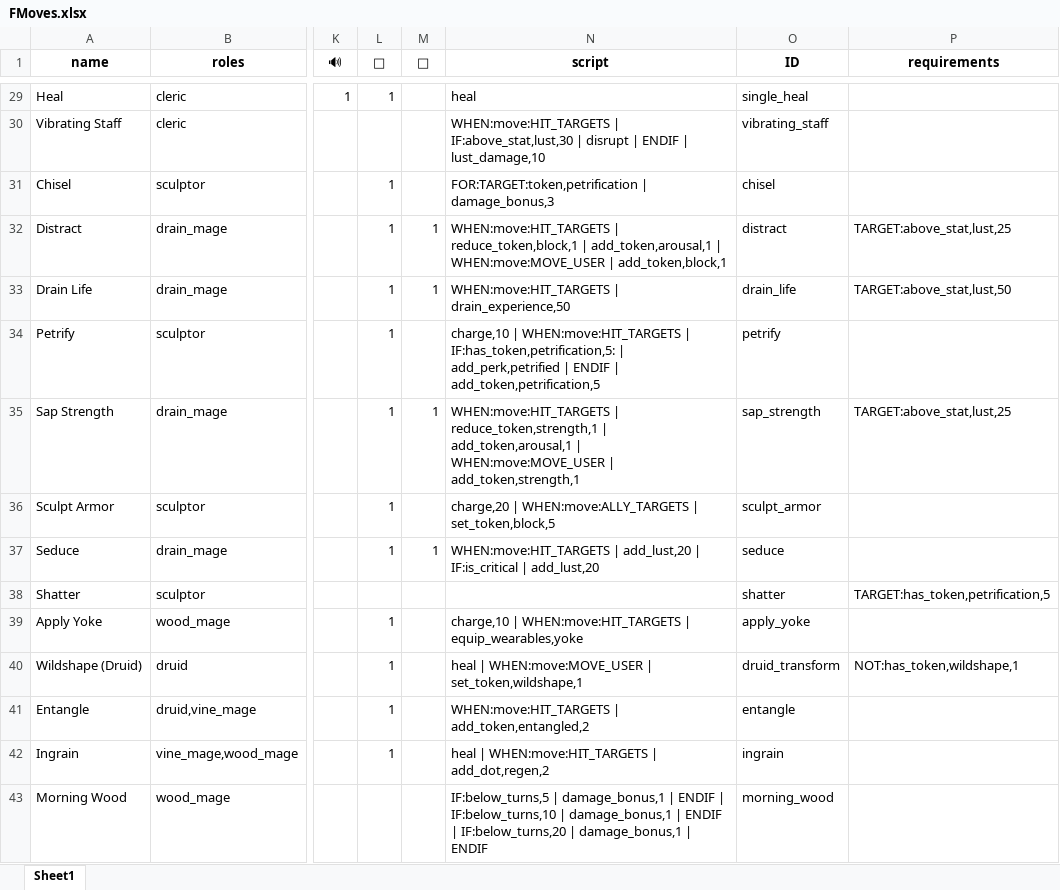
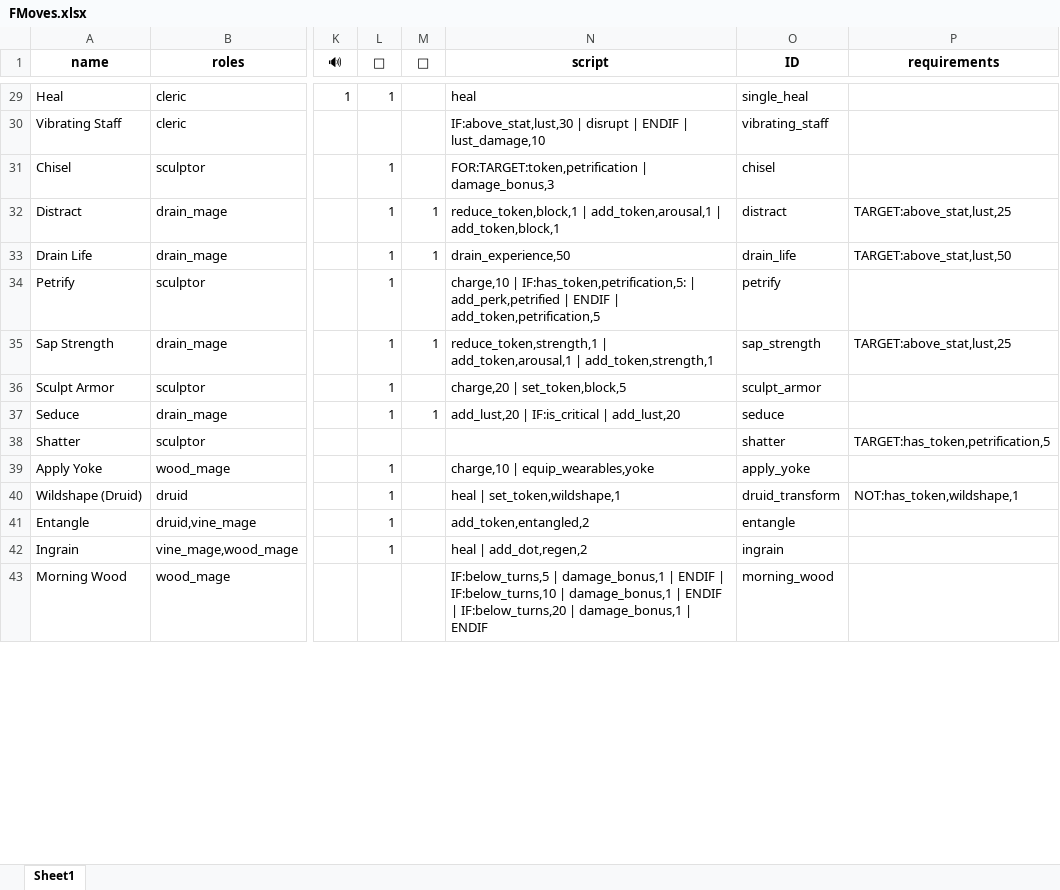
Before and after one commit to fareeyasnow10/ero-hunters-tables, an Excel workbook: FMoves.xlsx, sheet Sheet1, drawn as a sheet; only a part is shown, gaps mark what is left out; values as stored, in another font and other column widths than the file's, no borders; the diff covers the shown part only; the diff names each change by its address in the sheet, - before the commit and + after, or states it on an @@ line.

```diff
--- a/FMoves.xlsx (sheet Sheet1)
+++ b/FMoves.xlsx (sheet Sheet1)
-N30 (script): WHEN:move:HIT_TARGETS | IF:above_stat,lust,30 |…
+N30 (script): IF:above_stat,lust,30 |…
-N32 (script): WHEN:move:HIT_TARGETS | reduce_token,block,1 | add_token,arousal,1 | WHEN:move:MOVE_USER | add_token,block,1
+N32 (script): reduce_token,block,1 | add_token,arousal,1 | add_token,block,1
-N33 (script): WHEN:move:HIT_TARGETS | drain_experience,50
+N33 (script): drain_experience,50
-N34 (script): charge,10 | WHEN:move:HIT_TARGETS | IF:has_token,petrification,5: |…
+N34 (script): charge,10 | IF:has_token,petrification,5: |…
-N35 (script): WHEN:move:HIT_TARGETS | reduce_token,strength,1 | add_token,arousal,1 | WHEN:move:MOVE_USER | add_token,strength,1
+N35 (script): reduce_token,strength,1 | add_token,arousal,1 | add_token,strength,1
-N36 (script): charge,20 | WHEN:move:ALLY_TARGETS | set_token,block,5
+N36 (script): charge,20 | set_token,block,5
-N37 (script): WHEN:move:HIT_TARGETS | add_lust,20 |…
+N37 (script): add_lust,20 |…
-N39 (script): charge,10 | WHEN:move:HIT_TARGETS | equip_wearables,yoke
+N39 (script): charge,10 | equip_wearables,yoke
-N40 (script): heal | WHEN:move:MOVE_USER | set_token,wildshape,1
+N40 (script): heal | set_token,wildshape,1
-N41 (script): WHEN:move:HIT_TARGETS | add_token,entangled,2
+N41 (script): add_token,entangled,2
-N42 (script): heal | WHEN:move:HIT_TARGETS | add_dot,regen,2
+N42 (script): heal | add_dot,regen,2
```
Also changed, not shown: 207 edited cells elsewhere in this sheet.
